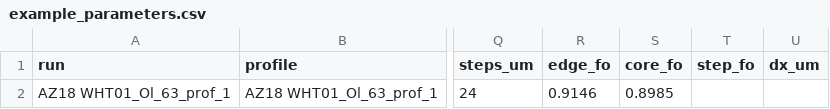
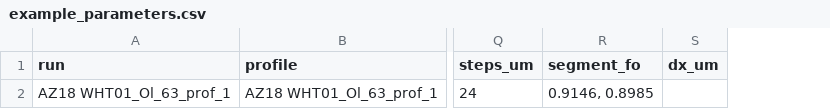
Before and after one commit to whtowbin/Olivine_Diffusion_FeMg, a CSV file: src/forster/data/example_parameters.csv, drawn as a sheet; only a part is shown, gaps mark what is left out; removed rows and columns are numbered as before the commit, all else as after; the diff names each change by its address in the sheet, - before the commit and + after, or states it on an @@ line.

```diff
--- a/src/forster/data/example_parameters.csv
+++ b/src/forster/data/example_parameters.csv
-column R (edge_fo), row 2: 0.9146
-column S (core_fo), row 2: 0.8985
-column T (step_fo), empty
+column R (segment_fo), row 2: 0.9146, 0.8985
```
Also changed, not shown: 17 other files.
